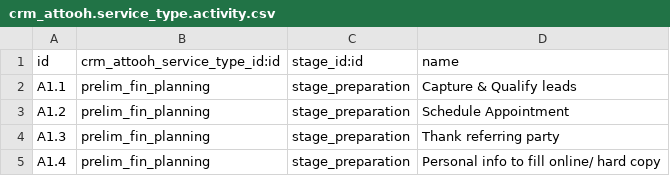
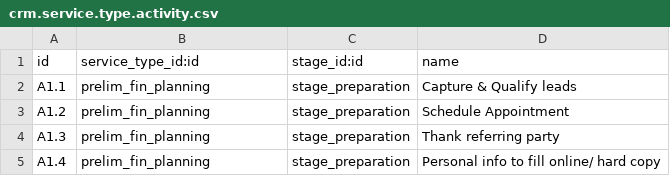
Before and after one commit to ivyweb-pty-ltd/test12, a CSV file: crm_attooh/data/crm.service.type.activity.csv (was crm_attooh/data/crm_attooh.service_type.activity.csv), drawn as a sheet; only a part is shown.

```diff
--- a/crm_attooh/data/crm_attooh.service_type.activity.csv
+++ b/crm_attooh/data/crm.service.type.activity.csv
@@ -1,2 +1,2 @@
-id,crm_attooh_service_type_id:id,stage_id:id,name
+id,service_type_id:id,stage_id:id,name
 A1.1,prelim_fin_planning,stage_preparation,Capture & Qualify leads
```
Also changed, not shown: crm_attooh/security/ir.model.access.csv, 17 other files.
